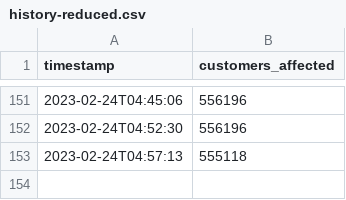
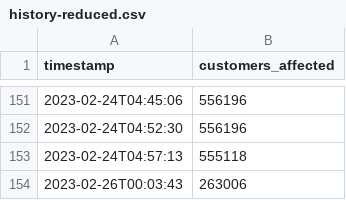
Before and after one commit to michigandaily/dte-outage-tracker, a CSV file: history-reduced.csv, drawn as a sheet; only a part is shown, gaps mark what is left out; the diff names each change by its address in the sheet, - before the commit and + after, or states it on an @@ line.

```diff
--- a/history-reduced.csv
+++ b/history-reduced.csv
+row 154: 2023-02-26T00:03:43 | 263006
```
Also changed, not shown: data.csv, 3 other files.
